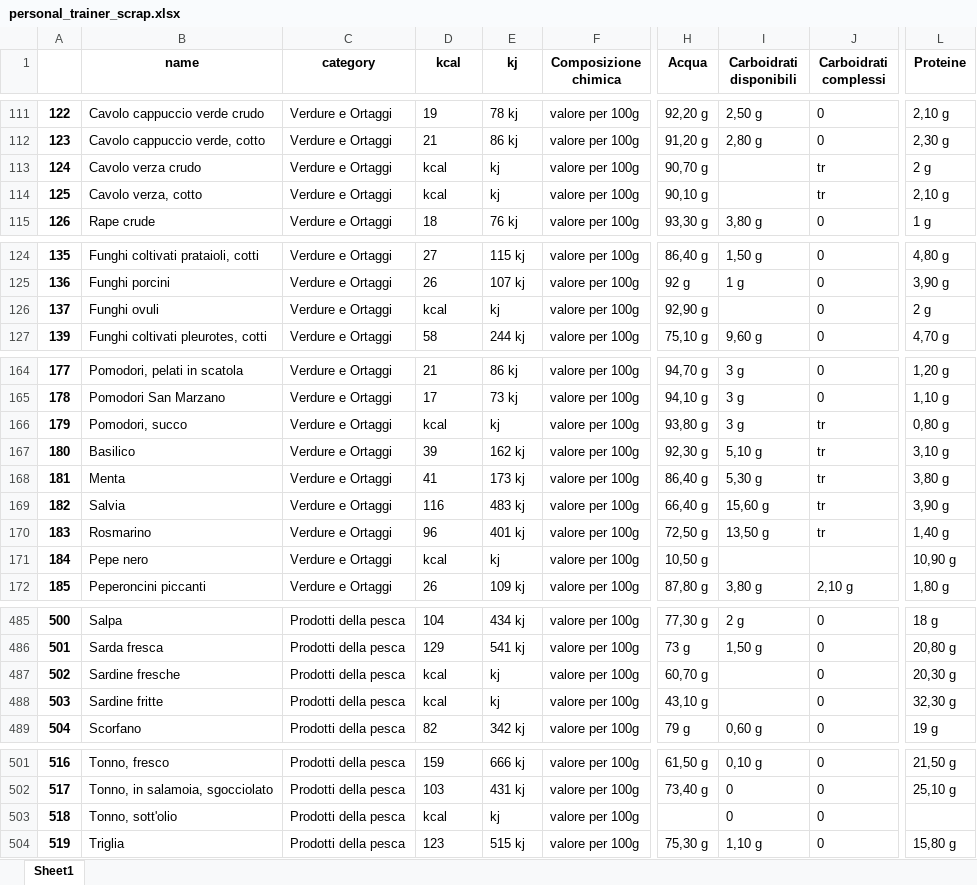
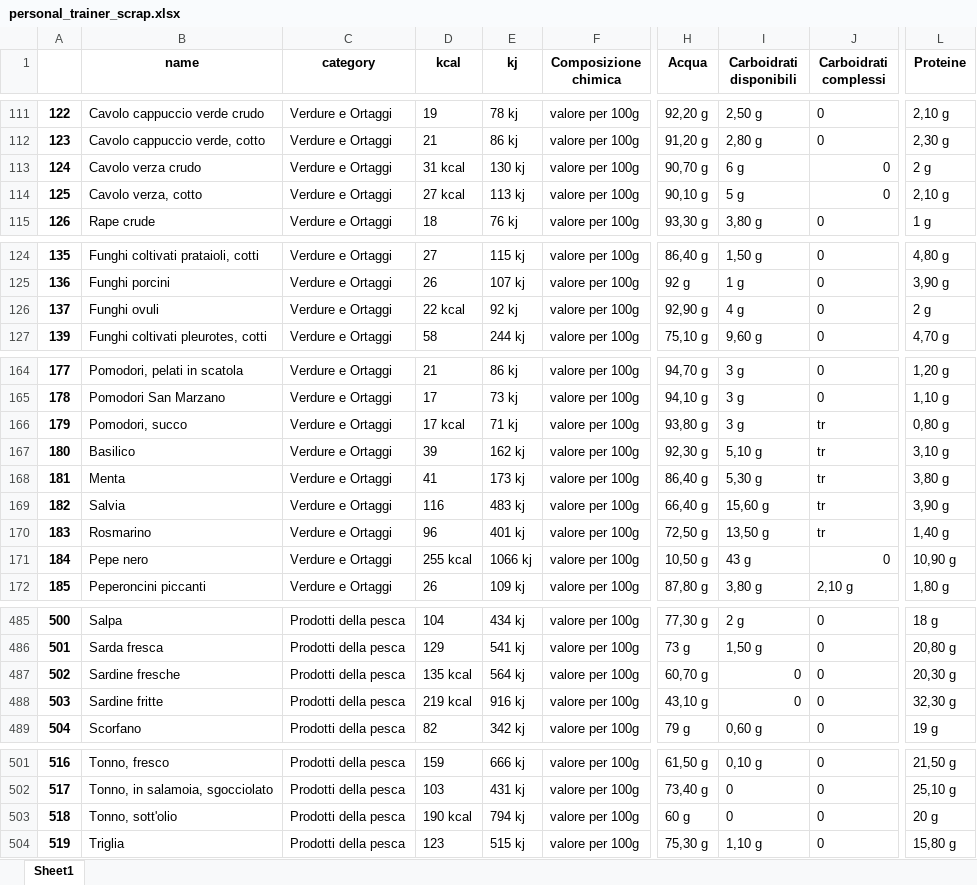
Before and after one commit to bioimedpellegrino/food-backend, an Excel workbook: datasource/personal_trainer_scrap.xlsx, sheet Sheet1, drawn as a sheet; only a part is shown, gaps mark what is left out; values as stored, in another font and other column widths than the file's, no borders; charts and pictures not drawn; the diff covers the shown part only; the diff names each change by its address in the sheet, - before the commit and + after, or states it on an @@ line.

```diff
--- a/datasource/personal_trainer_scrap.xlsx (sheet Sheet1)
+++ b/datasource/personal_trainer_scrap.xlsx (sheet Sheet1)
-D113 (kcal): kcal
+D113 (kcal): 31 kcal
-E113 (kj): kj
+E113 (kj): 130 kj
-I113 (Carboidrati disponibili): (empty)
+I113 (Carboidrati disponibili): 6 g
-J113:J114 (Carboidrati complessi): tr
+J113:J114 (Carboidrati complessi): 0
-D114 (kcal): kcal
+D114 (kcal): 27 kcal
-E114 (kj): kj
+E114 (kj): 113 kj
-I114 (Carboidrati disponibili): (empty)
+I114 (Carboidrati disponibili): 5 g
-D126 (kcal): kcal
+D126 (kcal): 22 kcal
-E126 (kj): kj
+E126 (kj): 92 kj
-I126 (Carboidrati disponibili): (empty)
+I126 (Carboidrati disponibili): 4 g
-D166 (kcal): kcal
+D166 (kcal): 17 kcal
-E166 (kj): kj
+E166 (kj): 71 kj
-D171 (kcal): kcal
+D171 (kcal): 255 kcal
-E171 (kj): kj
+E171 (kj): 1066 kj
-I171 (Carboidrati disponibili): (empty)
+I171 (Carboidrati disponibili): 43 g
-J171 (Carboidrati complessi): (empty)
+J171 (Carboidrati complessi): 0
-D487 (kcal): kcal
+D487 (kcal): 135 kcal
-E487 (kj): kj
+E487 (kj): 564 kj
-I487:I488 (Carboidrati disponibili): (empty)
+I487:I488 (Carboidrati disponibili): 0
-D488 (kcal): kcal
+D488 (kcal): 219 kcal
-E488 (kj): kj
+E488 (kj): 916 kj
-D503 (kcal): kcal
+D503 (kcal): 190 kcal
-E503 (kj): kj
+E503 (kj): 794 kj
-H503 (Acqua): (empty)
+H503 (Acqua): 60 g
-L503 (Proteine): (empty)
+L503 (Proteine): 20 g
```
Also changed, not shown: 36 edited cells elsewhere in this sheet, charts or pictures, 5 other files.
